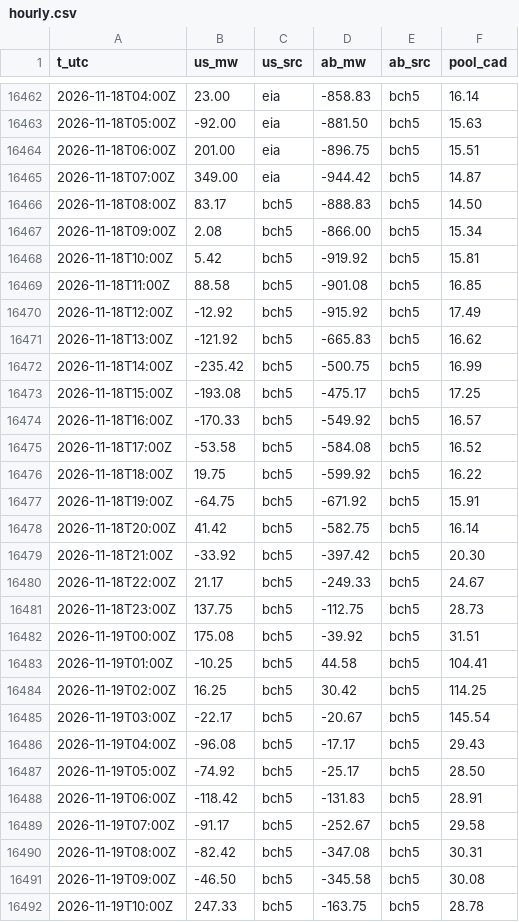
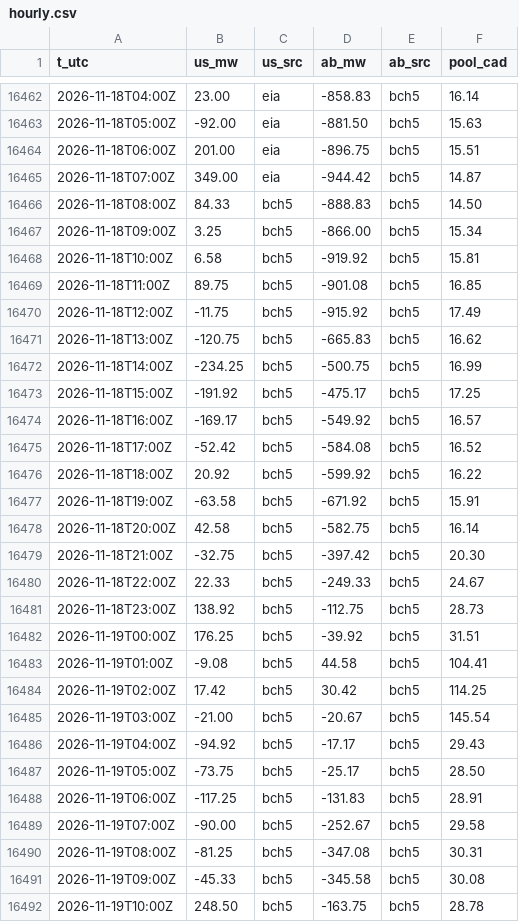
Before and after one commit to warrenboyle/bc-powerflow, a CSV file: docs/hourly.csv, drawn as a sheet; only a part is shown, gaps mark what is left out; the diff covers the shown part only.

Commit message:
data update

```diff
--- a/docs/hourly.csv
+++ b/docs/hourly.csv
@@ -16465,28 +16465,28 @@ t_utc,us_mw,us_src,ab_mw,ab_src,pool_cad
 2026-11-18T07:00Z,349.00,eia,-944.42,bch5,14.87
-2026-11-18T08:00Z,83.17,bch5,-888.83,bch5,14.50
-2026-11-18T09:00Z,2.08,bch5,-866.00,bch5,15.34
-2026-11-18T10:00Z,5.42,bch5,-919.92,bch5,15.81
-2026-11-18T11:00Z,88.58,bch5,-901.08,bch5,16.85
-2026-11-18T12:00Z,-12.92,bch5,-915.92,bch5,17.49
-2026-11-18T13:00Z,-121.92,bch5,-665.83,bch5,16.62
-2026-11-18T14:00Z,-235.42,bch5,-500.75,bch5,16.99
-2026-11-18T15:00Z,-193.08,bch5,-475.17,bch5,17.25
-2026-11-18T16:00Z,-170.33,bch5,-549.92,bch5,16.57
-2026-11-18T17:00Z,-53.58,bch5,-584.08,bch5,16.52
-2026-11-18T18:00Z,19.75,bch5,-599.92,bch5,16.22
-2026-11-18T19:00Z,-64.75,bch5,-671.92,bch5,15.91
-2026-11-18T20:00Z,41.42,bch5,-582.75,bch5,16.14
-2026-11-18T21:00Z,-33.92,bch5,-397.42,bch5,20.30
-2026-11-18T22:00Z,21.17,bch5,-249.33,bch5,24.67
-2026-11-18T23:00Z,137.75,bch5,-112.75,bch5,28.73
-2026-11-19T00:00Z,175.08,bch5,-39.92,bch5,31.51
-2026-11-19T01:00Z,-10.25,bch5,44.58,bch5,104.41
-2026-11-19T02:00Z,16.25,bch5,30.42,bch5,114.25
-2026-11-19T03:00Z,-22.17,bch5,-20.67,bch5,145.54
-2026-11-19T04:00Z,-96.08,bch5,-17.17,bch5,29.43
-2026-11-19T05:00Z,-74.92,bch5,-25.17,bch5,28.50
-2026-11-19T06:00Z,-118.42,bch5,-131.83,bch5,28.91
-2026-11-19T07:00Z,-91.17,bch5,-252.67,bch5,29.58
-2026-11-19T08:00Z,-82.42,bch5,-347.08,bch5,30.31
-2026-11-19T09:00Z,-46.50,bch5,-345.58,bch5,30.08
-2026-11-19T10:00Z,247.33,bch5,-163.75,bch5,28.78
+2026-11-18T08:00Z,84.33,bch5,-888.83,bch5,14.50
+2026-11-18T09:00Z,3.25,bch5,-866.00,bch5,15.34
+2026-11-18T10:00Z,6.58,bch5,-919.92,bch5,15.81
+2026-11-18T11:00Z,89.75,bch5,-901.08,bch5,16.85
+2026-11-18T12:00Z,-11.75,bch5,-915.92,bch5,17.49
+2026-11-18T13:00Z,-120.75,bch5,-665.83,bch5,16.62
+2026-11-18T14:00Z,-234.25,bch5,-500.75,bch5,16.99
+2026-11-18T15:00Z,-191.92,bch5,-475.17,bch5,17.25
+2026-11-18T16:00Z,-169.17,bch5,-549.92,bch5,16.57
+2026-11-18T17:00Z,-52.42,bch5,-584.08,bch5,16.52
+2026-11-18T18:00Z,20.92,bch5,-599.92,bch5,16.22
+2026-11-18T19:00Z,-63.58,bch5,-671.92,bch5,15.91
+2026-11-18T20:00Z,42.58,bch5,-582.75,bch5,16.14
+2026-11-18T21:00Z,-32.75,bch5,-397.42,bch5,20.30
+2026-11-18T22:00Z,22.33,bch5,-249.33,bch5,24.67
+2026-11-18T23:00Z,138.92,bch5,-112.75,bch5,28.73
+2026-11-19T00:00Z,176.25,bch5,-39.92,bch5,31.51
+2026-11-19T01:00Z,-9.08,bch5,44.58,bch5,104.41
+2026-11-19T02:00Z,17.42,bch5,30.42,bch5,114.25
+2026-11-19T03:00Z,-21.00,bch5,-20.67,bch5,145.54
+2026-11-19T04:00Z,-94.92,bch5,-17.17,bch5,29.43
+2026-11-19T05:00Z,-73.75,bch5,-25.17,bch5,28.50
+2026-11-19T06:00Z,-117.25,bch5,-131.83,bch5,28.91
+2026-11-19T07:00Z,-90.00,bch5,-252.67,bch5,29.58
+2026-11-19T08:00Z,-81.25,bch5,-347.08,bch5,30.31
+2026-11-19T09:00Z,-45.33,bch5,-345.58,bch5,30.08
+2026-11-19T10:00Z,248.50,bch5,-163.75,bch5,28.78
```
Also changed, not shown: 1 added row and 20 edited cells elsewhere in this file, docs/source_compare.csv, 5 other files.
